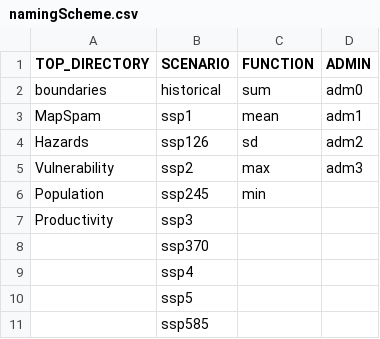
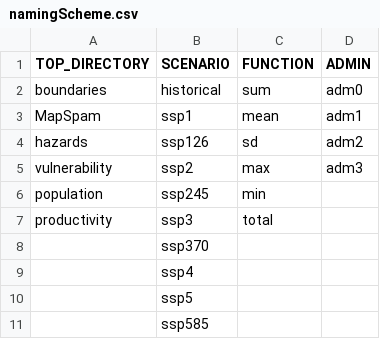
Before and after one commit to AdaptationAtlas/DigitalAtlas_DataSci_Guide, a CSV file: namingScheme.csv, drawn as a sheet.

```diff
--- a/namingScheme.csv
+++ b/namingScheme.csv
@@ -3,6 +3,6 @@ boundaries,historical,sum,adm0
 MapSpam,ssp1,mean,adm1
-Hazards,ssp126,sd,adm2
-Vulnerability,ssp2,max,adm3
-Population,ssp245,min,
-Productivity,ssp3,,
+hazards,ssp126,sd,adm2
+vulnerability,ssp2,max,adm3
+population,ssp245,min,
+productivity,ssp3,total,
 ,ssp370,,
```
Also changed, not shown: 1 other file.
